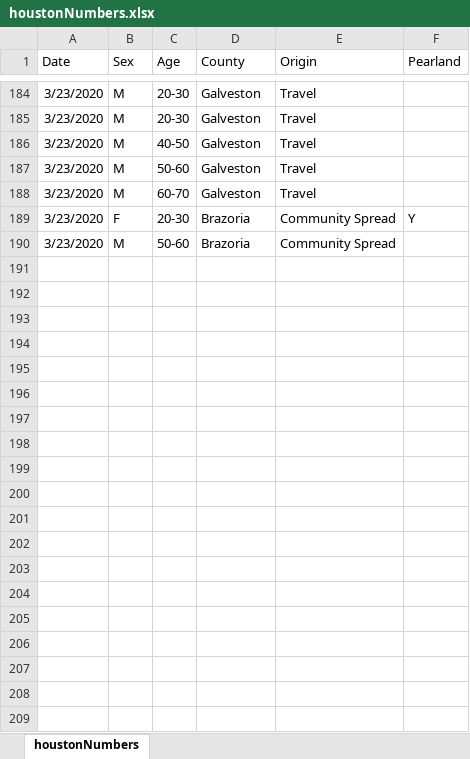
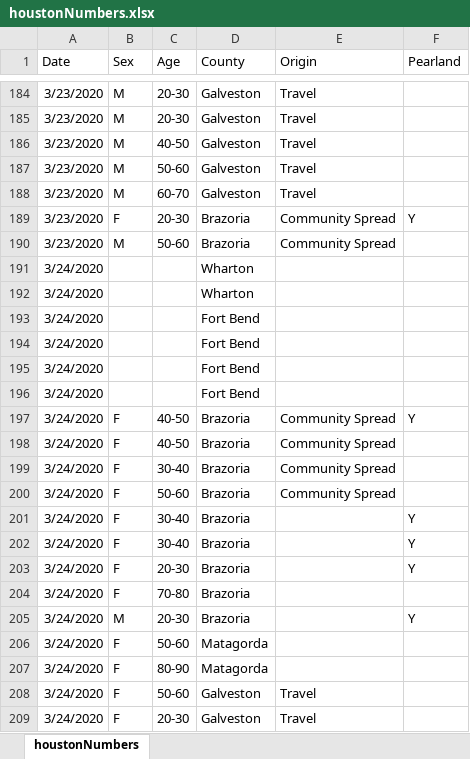
Before and after one commit to Hacky-The-Sheep/Houston-Covid19-Data-Analysis, an Excel workbook: houstonNumbers.xlsx, sheet houstonNumbers, drawn as a sheet; only a part is shown, gaps mark what is left out; values as stored, in another font and other column widths than the file's, no borders; the diff covers the shown part only; the diff names each change by its address in the sheet, - before the commit and + after, or states it on an @@ line.

Commit message:
Added numbers from 3/24

```diff
--- a/houstonNumbers.xlsx (sheet houstonNumbers)
+++ b/houstonNumbers.xlsx (sheet houstonNumbers)
+row 191: 3/24/2020 |  |  | Wharton
+row 192: 3/24/2020 |  |  | Wharton
+row 193: 3/24/2020 |  |  | Fort Bend
+row 194: 3/24/2020 |  |  | Fort Bend
+row 195: 3/24/2020 |  |  | Fort Bend
+row 196: 3/24/2020 |  |  | Fort Bend
+row 197: 3/24/2020 | F | 40-50 | Brazoria | Community Spread | Y
+row 198: 3/24/2020 | F | 40-50 | Brazoria | Community Spread
+row 199: 3/24/2020 | F | 30-40 | Brazoria | Community Spread
+row 200: 3/24/2020 | F | 50-60 | Brazoria | Community Spread
+row 201: 3/24/2020 | F | 30-40 | Brazoria |  | Y
+row 202: 3/24/2020 | F | 30-40 | Brazoria |  | Y
+row 203: 3/24/2020 | F | 20-30 | Brazoria |  | Y
+row 204: 3/24/2020 | F | 70-80 | Brazoria
+row 205: 3/24/2020 | M | 20-30 | Brazoria |  | Y
+row 206: 3/24/2020 | F | 50-60 | Matagorda
+row 207: 3/24/2020 | F | 80-90 | Matagorda
+row 208: 3/24/2020 | F | 50-60 | Galveston | Travel
+row 209: 3/24/2020 | F | 20-30 | Galveston | Travel
```
Also changed, not shown: 66 added rows elsewhere in this sheet.
